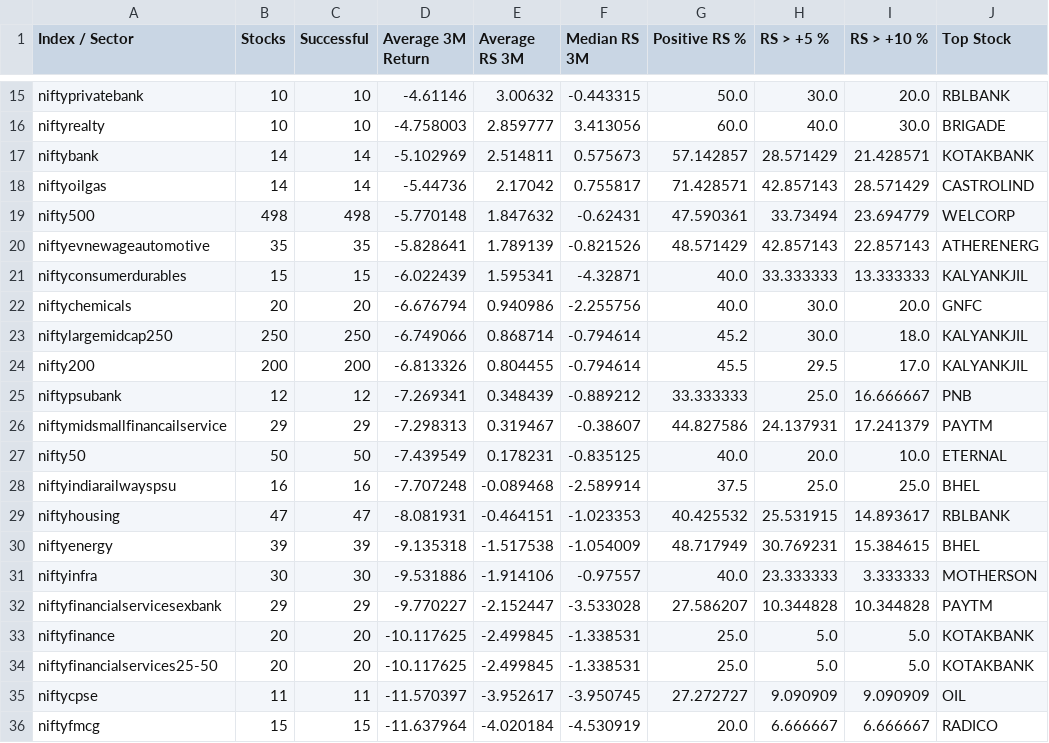
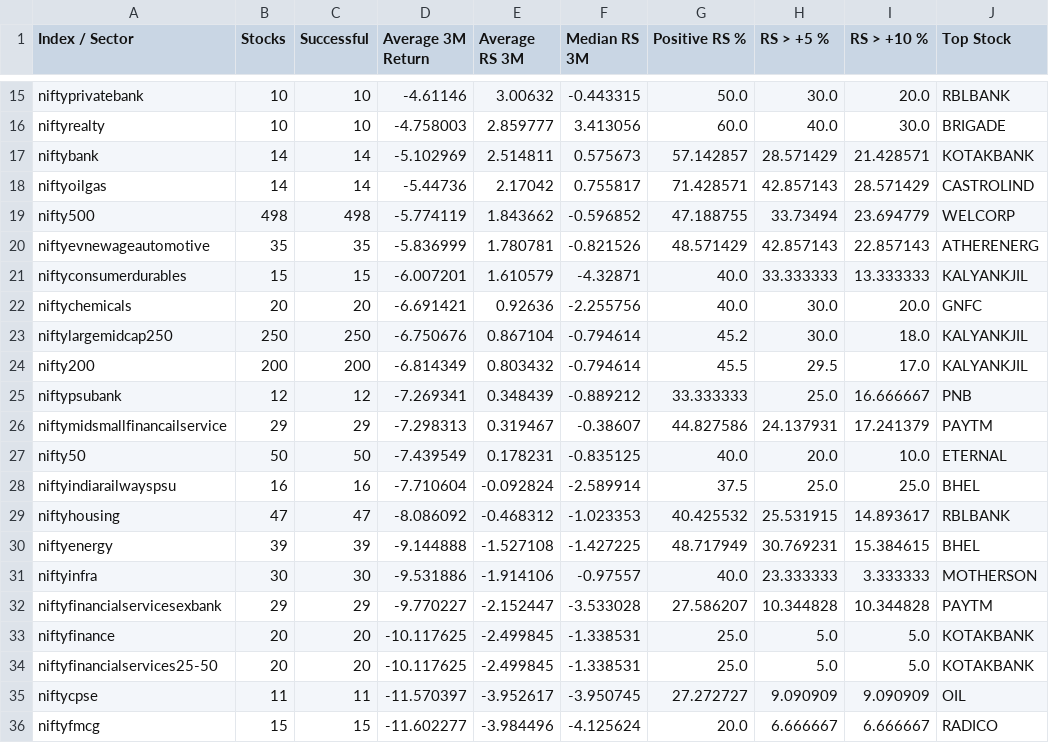
Before and after one commit to surajpjoshi/combined-stockstory, a CSV file: data/sector_summary.csv, drawn as a sheet; only a part is shown, gaps mark what is left out; the diff covers the shown part only; the diff names each change by its address in the sheet, - before the commit and + after, or states it on an @@ line.

```diff
--- a/data/sector_summary.csv
+++ b/data/sector_summary.csv
-D19 (Average 3M Return): -5.770148
+D19 (Average 3M Return): -5.774119
-E19 (Average RS 3M): 1.847632
+E19 (Average RS 3M): 1.843662
-F19 (Median RS 3M): -0.62431
+F19 (Median RS 3M): -0.596852
-G19 (Positive RS %): 47.590361
+G19 (Positive RS %): 47.188755
-D20 (Average 3M Return): -5.828641
+D20 (Average 3M Return): -5.836999
-E20 (Average RS 3M): 1.789139
+E20 (Average RS 3M): 1.780781
-D21 (Average 3M Return): -6.022439
+D21 (Average 3M Return): -6.007201
-E21 (Average RS 3M): 1.595341
+E21 (Average RS 3M): 1.610579
-D22 (Average 3M Return): -6.676794
+D22 (Average 3M Return): -6.691421
-E22 (Average RS 3M): 0.940986
+E22 (Average RS 3M): 0.92636
-D23 (Average 3M Return): -6.749066
+D23 (Average 3M Return): -6.750676
-E23 (Average RS 3M): 0.868714
+E23 (Average RS 3M): 0.867104
-D24 (Average 3M Return): -6.813326
+D24 (Average 3M Return): -6.814349
-E24 (Average RS 3M): 0.804455
+E24 (Average RS 3M): 0.803432
-D28 (Average 3M Return): -7.707248
+D28 (Average 3M Return): -7.710604
-E28 (Average RS 3M): -0.089468
+E28 (Average RS 3M): -0.092824
-D29 (Average 3M Return): -8.081931
+D29 (Average 3M Return): -8.086092
-E29 (Average RS 3M): -0.464151
+E29 (Average RS 3M): -0.468312
-D30 (Average 3M Return): -9.135318
+D30 (Average 3M Return): -9.144888
-E30 (Average RS 3M): -1.517538
+E30 (Average RS 3M): -1.527108
-F30 (Median RS 3M): -1.054009
+F30 (Median RS 3M): -1.427225
-D36 (Average 3M Return): -11.637964
+D36 (Average 3M Return): -11.602277
-E36 (Average RS 3M): -4.020184
+E36 (Average RS 3M): -3.984496
-F36 (Median RS 3M): -4.530919
+F36 (Median RS 3M): -4.125624
```
Also changed, not shown: 18 edited cells elsewhere in this file, 3 other files.
